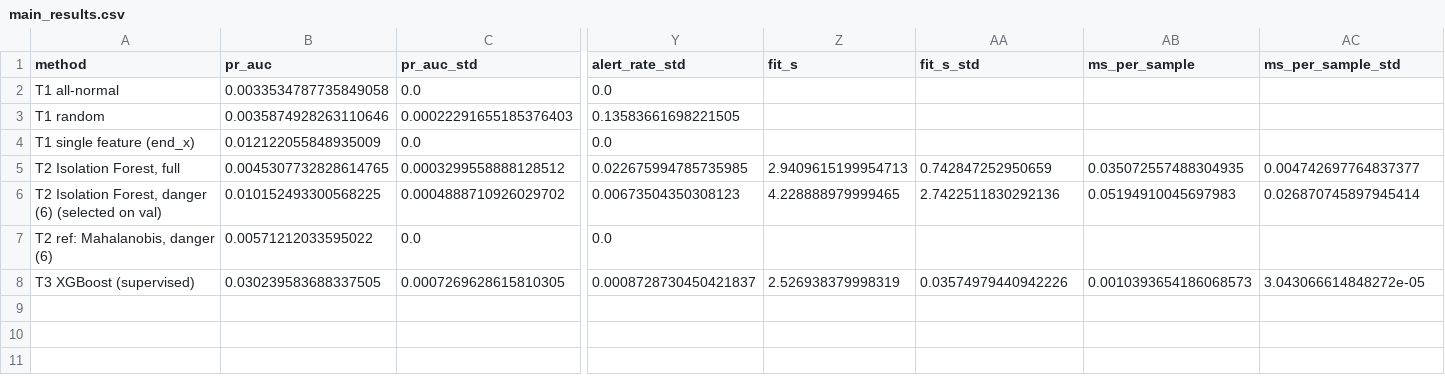
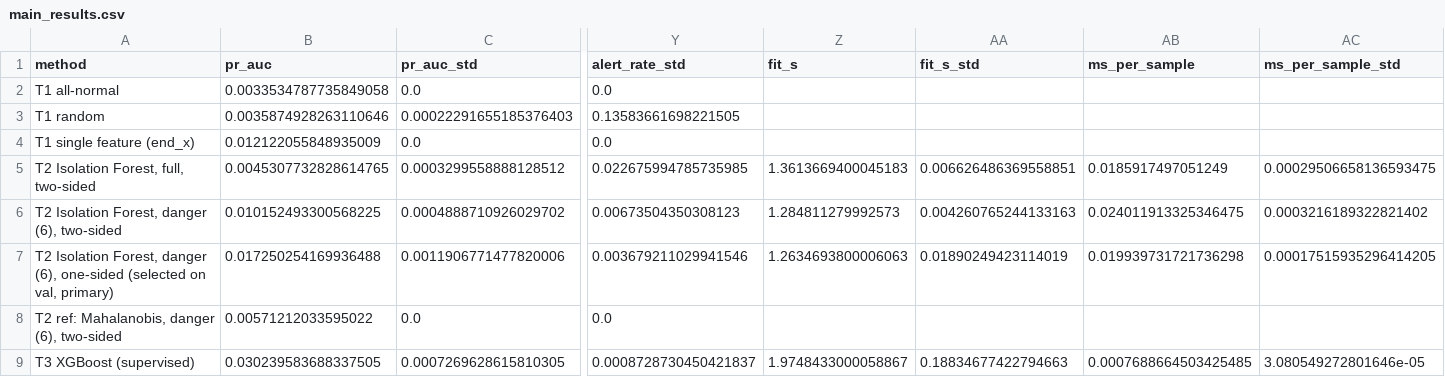
Before and after one commit to jasperchan5/Data_Mining_HW2_Turnovers_and_Goals_Conceded, a CSV file: results/main_results.csv, drawn as a sheet; only a part is shown, gaps mark what is left out; addresses are those after the commit; rows hold the shown columns only; the diff names each change by its address in the sheet, - before the commit and + after, or states it on an @@ line.

```diff
--- a/results/main_results.csv
+++ b/results/main_results.csv
-A5 (method): T2 Isolation Forest, full
+A5 (method): T2 Isolation Forest, full, two-sided
-Z5 (fit_s): 2.9409615199954713
+Z5 (fit_s): 1.3613669400045183
-AA5 (fit_s_std): 0.742847252950659
+AA5 (fit_s_std): 0.006626486369558851
-AB5 (ms_per_sample): 0.035072557488304935
+AB5 (ms_per_sample): 0.0185917497051249
-AC5 (ms_per_sample_std): 0.004742697764837377
+AC5 (ms_per_sample_std): 0.00029506658136593475
-A6 (method): …Forest, danger (6) (selected on val)
+A6 (method): …Forest, danger (6), two-sided
-Z6 (fit_s): 4.228888979999465
+Z6 (fit_s): 1.284811279992573
-AA6 (fit_s_std): 2.7422511830292136
+AA6 (fit_s_std): 0.004260765244133163
-AB6 (ms_per_sample): 0.05194910045697983
+AB6 (ms_per_sample): 0.024011913325346475
-AC6 (ms_per_sample_std): 0.026870745897945414
+AC6 (ms_per_sample_std): 0.0003216189322821402
+row 7: T2 Isolation Forest, danger (6), one-sided (selected on val, primary) | 0.017250254169936488 | 0.0011906771477820006 | 0.003679211029941546 | 1.2634693800006063 | 0.01890249423114019 | 0.019939731721736298 | 0.00017515935296414205
-A8 (method): T2 ref: Mahalanobis, danger (6)
+A8 (method): T2 ref: Mahalanobis, danger (6), two-sided
-Z9 (fit_s): 2.526938379998319
+Z9 (fit_s): 1.9748433000058867
-AA9 (fit_s_std): 0.03574979440942226
+AA9 (fit_s_std): 0.18834677422794663
-AB9 (ms_per_sample): 0.0010393654186068573
+AB9 (ms_per_sample): 0.0007688664503425485
-AC9 (ms_per_sample_std): 3.043066614848272e-05
+AC9 (ms_per_sample_std): 3.080549272801646e-05
```
Also changed, not shown: results/ablations.csv, results/error_cases.csv, 22 other files.
